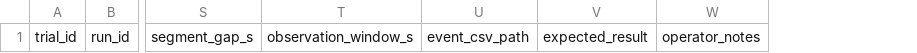
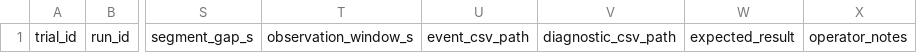
Before and after one commit to Reyn1024/PAET, a CSV file: 04_experiments/templates/doorway_static_calibration_trials.csv, drawn as a sheet; only a part is shown, gaps mark what is left out; the diff names each change by its address in the sheet, - before the commit and + after, or states it on an @@ line.

```diff
--- a/04_experiments/templates/doorway_static_calibration_trials.csv
+++ b/04_experiments/templates/doorway_static_calibration_trials.csv
+column V, row 1: diagnostic_csv_path
```
Also changed, not shown: 11 other files.
